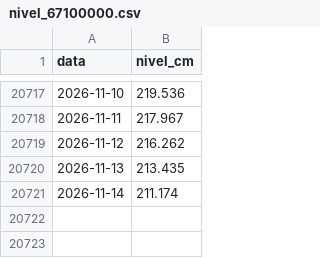
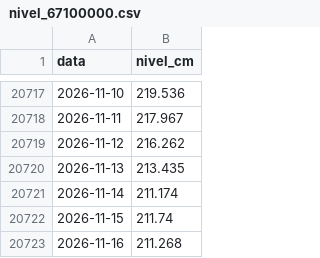
Before and after one commit to lucas-barros-rosa/painel-bap, a CSV file: pipeline/entrada/nivel_67100000.csv, drawn as a sheet; only a part is shown, gaps mark what is left out; the diff names each change by its address in the sheet, - before the commit and + after, or states it on an @@ line.

Commit message:
nivel do rio Paraguai (ANA)

```diff
--- a/pipeline/entrada/nivel_67100000.csv
+++ b/pipeline/entrada/nivel_67100000.csv
+row 20722: 2026-11-15 | 211.74
+row 20723: 2026-11-16 | 211.268
```
